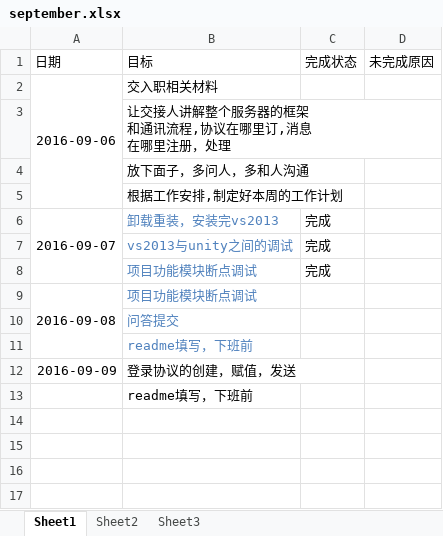
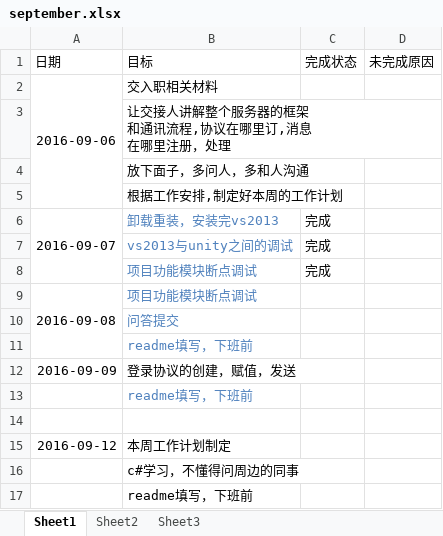
Before and after one commit to wantao/wendang, an Excel workbook: plan/work/september.xlsx, sheet Sheet1, drawn as a sheet; values as stored, in another font and other column widths than the file's, no borders; the diff names each change by its address in the sheet, - before the commit and + after, or states it on an @@ line.

```diff
--- a/plan/work/september.xlsx (sheet Sheet1)
+++ b/plan/work/september.xlsx (sheet Sheet1)
-B13 text colour: black
+B13 text colour: #4F81BD
+row 14: (empty)
+row 15: 2016-09-12 | 本周工作计划制定
+row 16:  | c#学习，不懂得问周边的同事
+row 17:  | readme填写，下班前
```
Also changed, not shown: plan/exercise/september.xlsx, plan/life_cost/september.xlsx, 1 other file.
